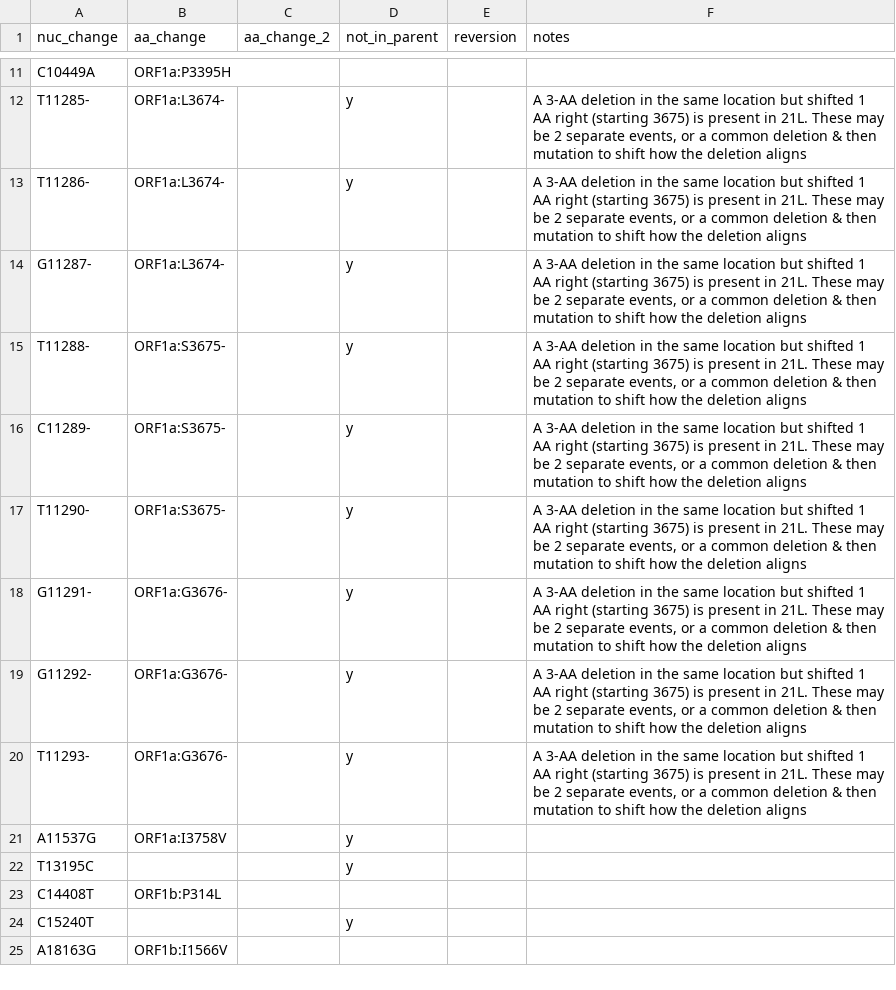
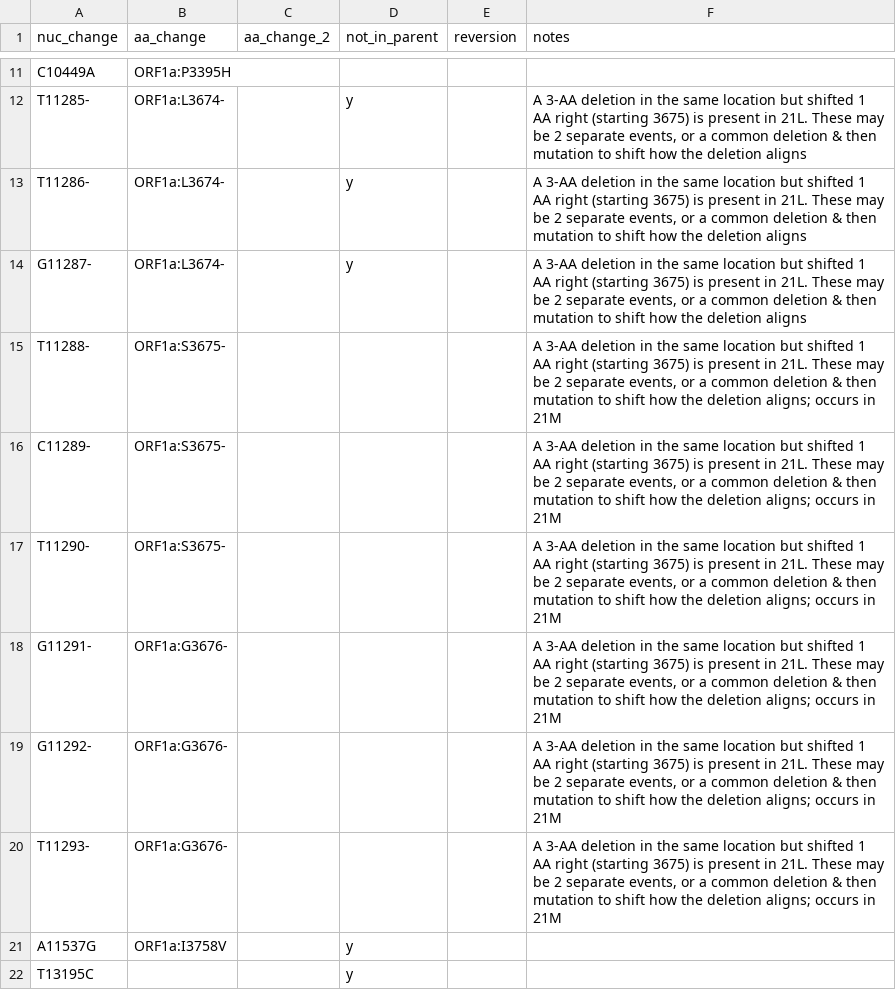
Before and after one commit to hodcroftlab/covariants, a TSV file: defining_mutations/21K.Omicron.tsv, drawn as a sheet; only a part is shown, gaps mark what is left out; the shorter side is filled out with more unchanged rows.

```diff
--- a/defining_mutations/21K.Omicron.tsv
+++ b/defining_mutations/21K.Omicron.tsv
@@ -14,8 +14,8 @@ T11286-	ORF1a:L3674-		y		A 3-AA deletion in the same location but shifted 1 AA r
 G11287-	ORF1a:L3674-		y		A 3-AA deletion in the same location but shifted 1 AA right (starting 3675) is present in 21L. These may be 2 separate events, or a common deletion & then mutation to shift how the deletion aligns
-T11288-	ORF1a:S3675-		y		A 3-AA deletion in the same location but shifted 1 AA right (starting 3675) is present in 21L. These may be 2 separate events, or a common deletion & then mutation to shift how the deletion aligns
-C11289-	ORF1a:S3675-		y		A 3-AA deletion in the same location but shifted 1 AA right (starting 3675) is present in 21L. These may be 2 separate events, or a common deletion & then mutation to shift how the deletion aligns
-T11290-	ORF1a:S3675-		y		A 3-AA deletion in the same location but shifted 1 AA right (starting 3675) is present in 21L. These may be 2 separate events, or a common deletion & then mutation to shift how the deletion aligns
-G11291-	ORF1a:G3676-		y		A 3-AA deletion in the same location but shifted 1 AA right (starting 3675) is present in 21L. These may be 2 separate events, or a common deletion & then mutation to shift how the deletion aligns
-G11292-	ORF1a:G3676-		y		A 3-AA deletion in the same location but shifted 1 AA right (starting 3675) is present in 21L. These may be 2 separate events, or a common deletion & then mutation to shift how the deletion aligns
-T11293-	ORF1a:G3676-		y		A 3-AA deletion in the same location but shifted 1 AA right (starting 3675) is present in 21L. These may be 2 separate events, or a common deletion & then mutation to shift how the deletion aligns
+T11288-	ORF1a:S3675-				A 3-AA deletion in the same location but shifted 1 AA right (starting 3675) is present in 21L. These may be 2 separate events, or a common deletion & then mutation to shift how the deletion aligns; occurs in 21M
+C11289-	ORF1a:S3675-				A 3-AA deletion in the same location but shifted 1 AA right (starting 3675) is present in 21L. These may be 2 separate events, or a common deletion & then mutation to shift how the deletion aligns; occurs in 21M
+T11290-	ORF1a:S3675-				A 3-AA deletion in the same location but shifted 1 AA right (starting 3675) is present in 21L. These may be 2 separate events, or a common deletion & then mutation to shift how the deletion aligns; occurs in 21M
+G11291-	ORF1a:G3676-				A 3-AA deletion in the same location but shifted 1 AA right (starting 3675) is present in 21L. These may be 2 separate events, or a common deletion & then mutation to shift how the deletion aligns; occurs in 21M
+G11292-	ORF1a:G3676-				A 3-AA deletion in the same location but shifted 1 AA right (starting 3675) is present in 21L. These may be 2 separate events, or a common deletion & then mutation to shift how the deletion aligns; occurs in 21M
+T11293-	ORF1a:G3676-				A 3-AA deletion in the same location but shifted 1 AA right (starting 3675) is present in 21L. These may be 2 separate events, or a common deletion & then mutation to shift how the deletion aligns; occurs in 21M
 A11537G	ORF1a:I3758V		y		
```
Also changed, not shown: defining_mutations/21L.Omicron.tsv, 1 other file.
